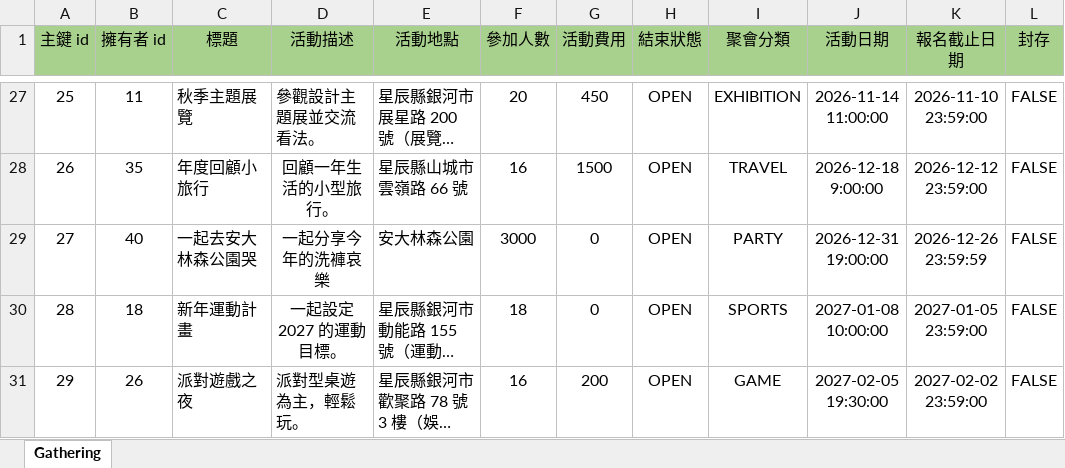
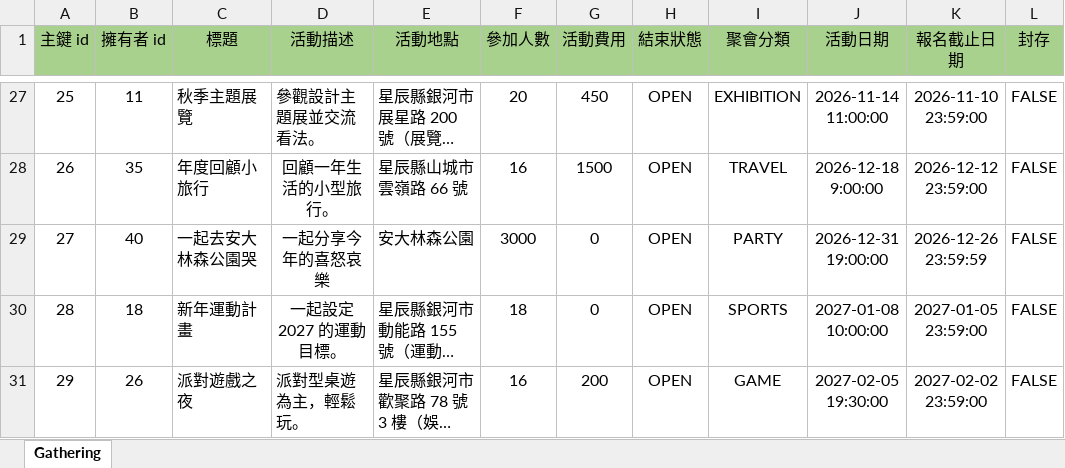
Before and after one commit to InagakiRomi/gathering-island-backend, an Excel workbook: data/Gathering.xlsx, sheet Gathering, drawn as a sheet; only a part is shown, gaps mark what is left out; long unchanged cells end in …; values as stored, in another font and other column widths than the file's, no borders; the diff names each change by its address in the sheet, - before the commit and + after, or states it on an @@ line.

```diff
--- a/data/Gathering.xlsx (sheet Gathering)
+++ b/data/Gathering.xlsx (sheet Gathering)
-D29 (活動描述): 一起分享今年的洗褲哀樂
+D29 (活動描述): 一起分享今年的喜怒哀樂
```
Also changed, not shown: 1 other file.
